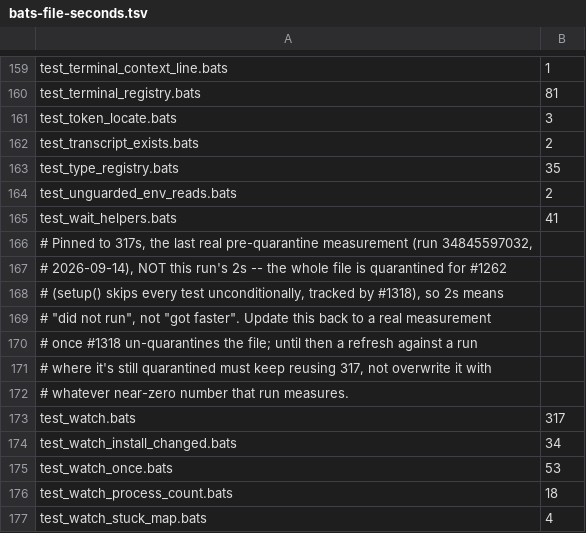
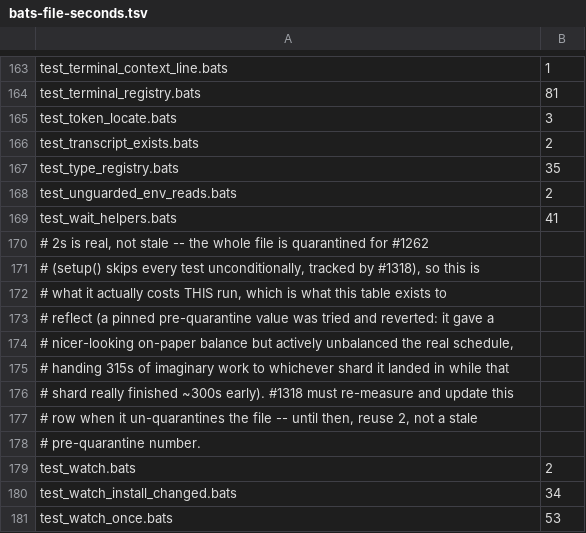
Before and after one commit to fujibee/agmsg, a TSV file: .github/scripts/bats-file-seconds.tsv, drawn as a sheet; only a part is shown, gaps mark what is left out; the shorter side is filled out with more unchanged rows; the diff covers the shown part only.

Commit message:
ci(tests): use test_watch.bats's real quarantine-era weight, not a pinned pre-quarantine one
Review finding: pinning test_watch.bats to its pre-quarantine 317s
(to avoid a one-time rebalance surprise when #1318 un-quarantines it)
actively unbalances TODAY's real schedule instead. This table's job
is to weight the partition by what a file costs the CURRENT run;
handing a quarantined file 315s of work it will not actually spend
hands whichever shard it lands in ~315s of imaginary load -- recomputed
the 5-way LPT split with the pin in place: it looks like 901/901/901/
901/902s on paper, but the shard carrying test_watch.bats's real 2s
actually finishes around 586s while the other four genuinely run
~901s each, a 300s+ spread that is worse than the 838-839s-across-the-
board balance the real 2s measurement already gives -- the opposite
of this PR's purpose.

Reverted to the real measured 2s, with a comment explaining why that
number is real and not stale, and why the pin was tried and reverted
(so a future reader does not repeat the same reasoning and re-add it).
#1318 will re-measure and update this row when it un-quarantines the
file, tracked there rather than pinned ahead of time here.

The header's "heaviest ... 839s" claim now reproduces again from the
checked-in table -- verified directly against shard-tests.sh's own
LPT.

```diff
--- a/.github/scripts/bats-file-seconds.tsv
+++ b/.github/scripts/bats-file-seconds.tsv
@@ -165,10 +169,12 @@ test_unguarded_env_reads.bats	2
 test_wait_helpers.bats	41
-# Pinned to 317s, the last real pre-quarantine measurement (run 34845597032,
-# 2026-09-14), NOT this run's 2s -- the whole file is quarantined for #1262
-# (setup() skips every test unconditionally, tracked by #1318), so 2s means
-# "did not run", not "got faster". Update this back to a real measurement
-# once #1318 un-quarantines the file; until then a refresh against a run
-# where it's still quarantined must keep reusing 317, not overwrite it with
-# whatever near-zero number that run measures.
-test_watch.bats	317
+# 2s is real, not stale -- the whole file is quarantined for #1262
+# (setup() skips every test unconditionally, tracked by #1318), so this is
+# what it actually costs THIS run, which is what this table exists to
+# reflect (a pinned pre-quarantine value was tried and reverted: it gave a
+# nicer-looking on-paper balance but actively unbalanced the real schedule,
+# handing 315s of imaginary work to whichever shard it landed in while that
+# shard really finished ~300s early). #1318 must re-measure and update this
+# row when it un-quarantines the file -- until then, reuse 2, not a stale
+# pre-quarantine number.
+test_watch.bats	2
 test_watch_install_changed.bats	34
```
Also changed, not shown: 4 added rows and 13 edited cells elsewhere in this file.
